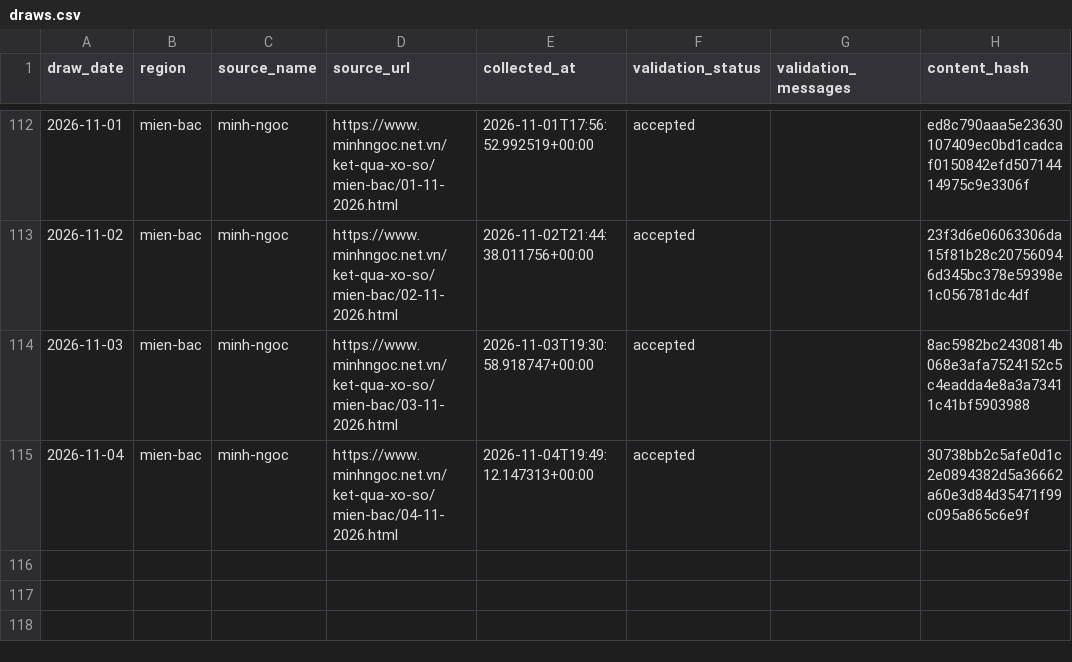
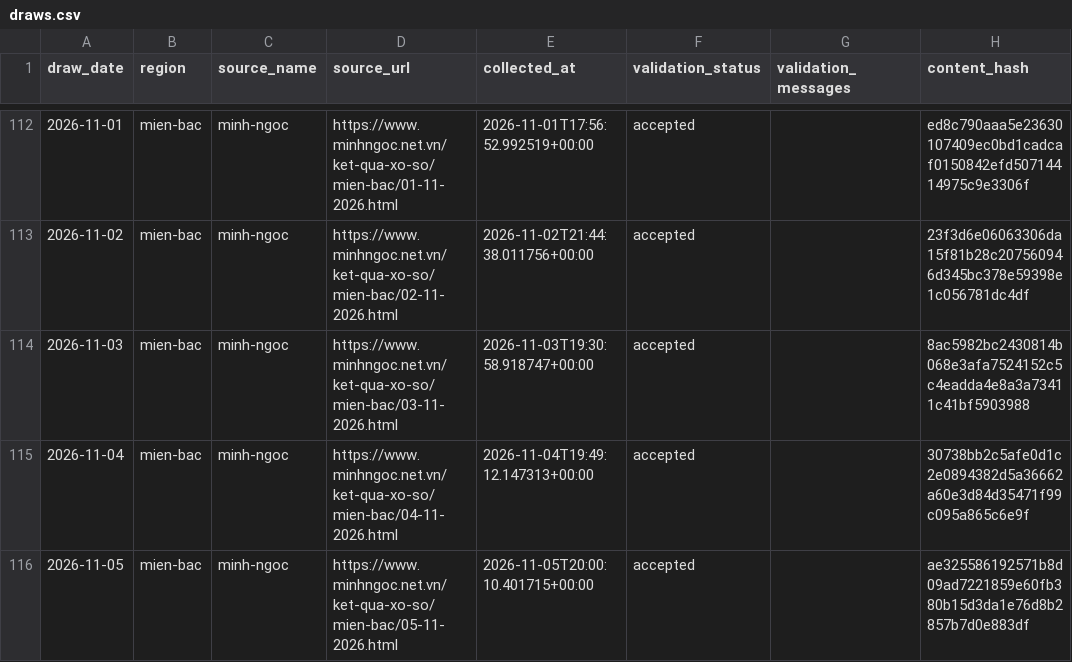
Before and after one commit to kina2711/vn-lottery-xsmb, a CSV file: data/processed/draws.csv, drawn as a sheet; only a part is shown, gaps mark what is left out.

```diff
--- a/data/processed/draws.csv
+++ b/data/processed/draws.csv
@@ -115 +115,2 @@ draw_date,region,source_name,source_url,collected_at,validation_status,validatio
 2026-11-04,mien-bac,minh-ngoc,https://www.minhngoc.net.vn/ket-qua-xo-so/mien-bac/04-11-2026.html,2026-11-04T19:49:12.147313+00:00,accepted,,30738bb2c5afe0d1c2e0894382d5a36662a60e3d84d35471f99c095a865c6e9f
+2026-11-05,mien-bac,minh-ngoc,https://www.minhngoc.net.vn/ket-qua-xo-so/mien-bac/05-11-2026.html,2026-11-05T20:00:10.401715+00:00,accepted,,ae325586192571b8d09ad7221859e60fb380b15d3da1e76d8b2857b7d0e883df
```
Also changed, not shown: data/reports/heatmap.csv, data/reports/histogram.csv, 10 other files.
